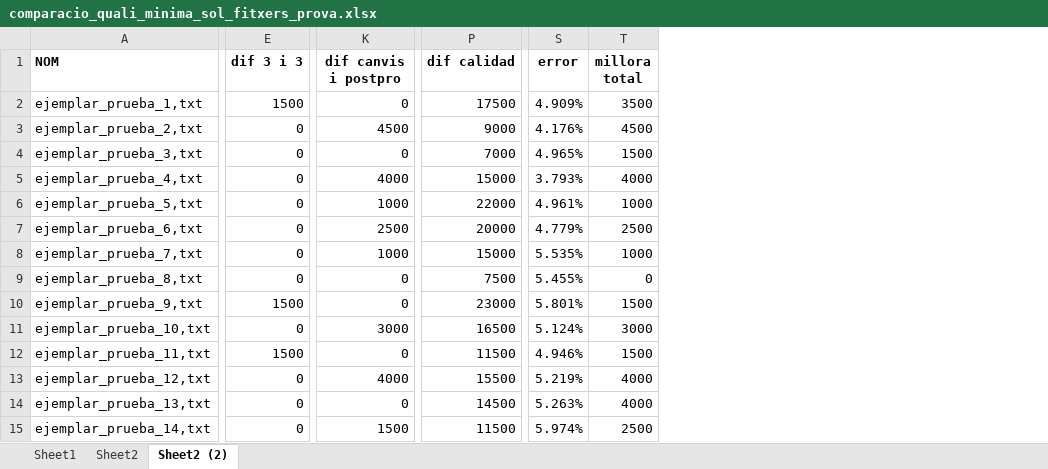
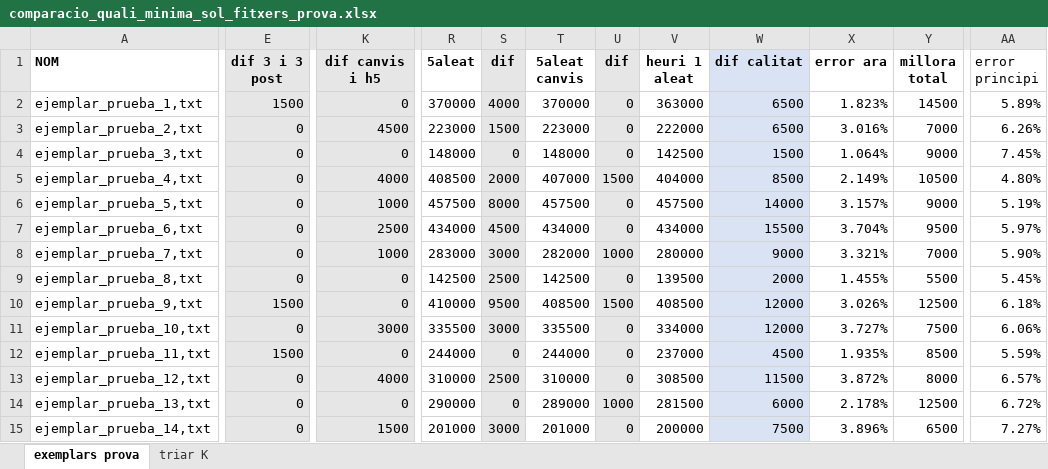
Before and after one commit to mdlunag/mqoi2-algo-parcial, an Excel workbook: comparacio_quali_minima_sol_fitxers_prova.xlsx, sheet exemplars prova, drawn as a sheet; only a part is shown, gaps mark what is left out; values as stored, in another font and other column widths than the file's, no borders; conditional formats not drawn; removed rows and columns are numbered as before the commit, all else as after; the diff covers the shown part only; the diff names each change by its address in the sheet, - before the commit and + after, or states it on an @@ line.

Commit message:
heuri 5 i heur 1 aleatories

```diff
--- a/comparacio_quali_minima_sol_fitxers_prova.xlsx (sheet exemplars prova)
+++ b/comparacio_quali_minima_sol_fitxers_prova.xlsx (sheet exemplars prova)
-sheet tab: Sheet2 (2)
+sheet tab: exemplars prova
-sheet tab: Sheet1
-sheet tab: Sheet2
+sheet tab: triar K
-column P (dif calidad), rows 2-15: 17500 | 9000 | 7000 | 15000 | 22000 | 20000 | 15000 | 7500 | 23000 | 16500 | 11500 | 15500 | 14500 | 11500
-column S (error), rows 2-15: 4.909% | 4.176% | 4.965% | 3.793% | 4.961% | 4.779% | 5.535% | 5.455% | 5.801% | 5.124% | 4.946% | 5.219% | 5.263% | 5.974%
+column R (5aleat), rows 2-15: 370000 | 223000 | 148000 | 408500 | 457500 | 434000 | 283000 | 142500 | 410000 | 335500 | 244000 | 310000 | 290000 | 201000
+column S (dif), rows 2-15: 4000 | 1500 | 0 | 2000 | 8000 | 4500 | 3000 | 2500 | 9500 | 3000 | 0 | 2500 | 0 | 3000
+column T (5aleat canvis), rows 2-15: 370000 | 223000 | 148000 | 407000 | 457500 | 434000 | 282000 | 142500 | 408500 | 335500 | 244000 | 310000 | 289000 | 201000
+column U (dif), rows 2-15: 0 | 0 | 0 | 1500 | 0 | 0 | 1000 | 0 | 1500 | 0 | 0 | 0 | 1000 | 0
+column V (heuri 1 aleat), rows 2-15: 363000 | 222000 | 142500 | 404000 | 457500 | 434000 | 280000 | 139500 | 408500 | 334000 | 237000 | 308500 | 281500 | 200000
+column W (dif calitat), rows 2-15: 6500 | 6500 | 1500 | 8500 | 14000 | 15500 | 9000 | 2000 | 12000 | 12000 | 4500 | 11500 | 6000 | 7500
+column X (error ara), rows 2-15: 1.823% | 3.016% | 1.064% | 2.149% | 3.157% | 3.704% | 3.321% | 1.455% | 3.026% | 3.727% | 1.935% | 3.872% | 2.178% | 3.896%
+column AA (error principi), rows 2-15: 5.89% | 6.26% | 7.45% | 4.80% | 5.19% | 5.97% | 5.90% | 5.45% | 6.18% | 6.06% | 5.59% | 6.57% | 6.72% | 7.27%
-E1: dif 3 i 3
+E1: dif 3 i 3 post
-E1:E15 fill: none
+E1:E15 fill: #E7E6E6
-K1: dif canvis i postpro
+K1: dif canvis i h5
-K1:K15 fill: none
+K1:K15 fill: #E7E6E6
-Y2 (millora total): 3500
+Y2 (millora total): 14500
-Y3 (millora total): 4500
+Y3 (millora total): 7000
-Y4 (millora total): 1500
+Y4 (millora total): 9000
-Y5 (millora total): 4000
+Y5 (millora total): 10500
-Y6 (millora total): 1000
+Y6 (millora total): 9000
-Y7 (millora total): 2500
+Y7 (millora total): 9500
-Y8 (millora total): 1000
+Y8 (millora total): 7000
-Y9 (millora total): 0
+Y9 (millora total): 5500
-Y10 (millora total): 1500
+Y10 (millora total): 12500
-Y11 (millora total): 3000
+Y11 (millora total): 7500
-Y12 (millora total): 1500
+Y12 (millora total): 8500
-Y13 (millora total): 4000
+Y13 (millora total): 8000
-Y14 (millora total): 4000
+Y14 (millora total): 12500
-Y15 (millora total): 2500
+Y15 (millora total): 6500
```
Also changed, not shown: 2 added rows, 90 edited cells and cell formats elsewhere in this sheet, formulas that keep their value, 15 other files.
